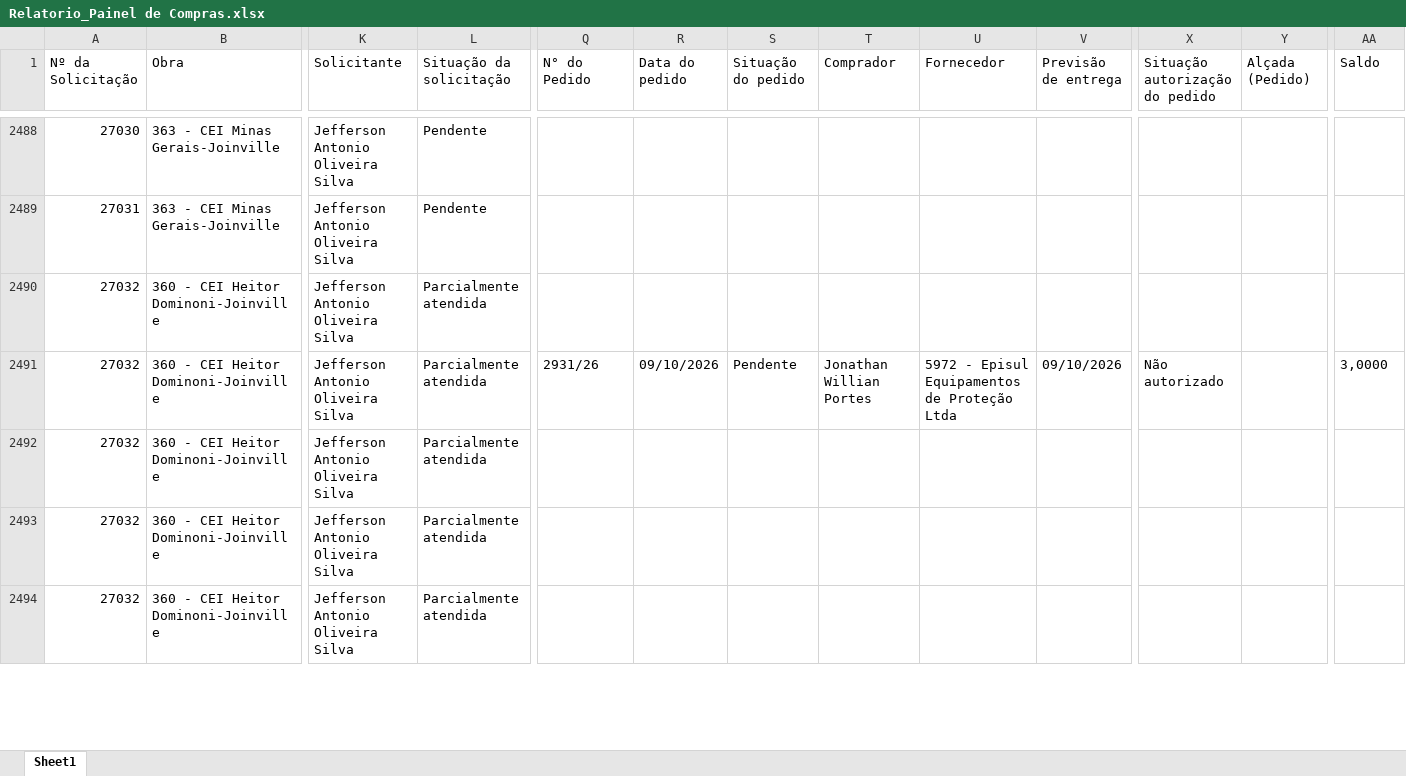
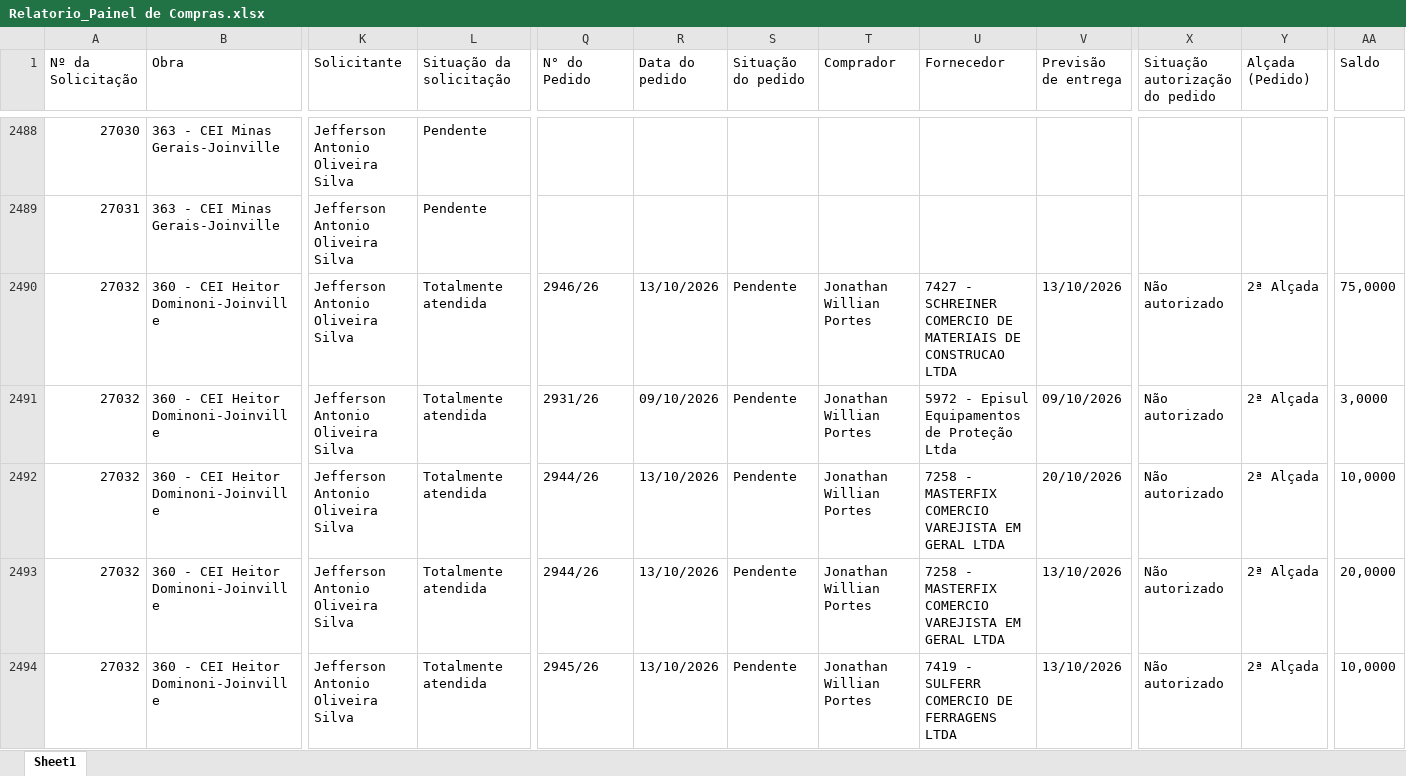
Before and after one commit to vicentecosantos/painel_de_compras_or, an Excel workbook: Relatorio_Painel de Compras.xlsx, sheet Sheet1, drawn as a sheet; only a part is shown, gaps mark what is left out; values as stored, in another font and other column widths than the file's, no borders; the diff covers the shown part only; the diff names each change by its address in the sheet, - before the commit and + after, or states it on an @@ line.

Commit message:
Add files via upload

```diff
--- a/Relatorio_Painel de Compras.xlsx (sheet Sheet1)
+++ b/Relatorio_Painel de Compras.xlsx (sheet Sheet1)
-L2490:L2494 (Situação da solicitação): Parcialmente atendida
+L2490:L2494 (Situação da solicitação): Totalmente atendida
-Q2490 (N° do Pedido): (empty)
+Q2490 (N° do Pedido): 2946/26
-R2490 (Data do pedido): (empty)
+R2490 (Data do pedido): 13/10/2026
-S2490 (Situação do pedido): (empty)
+S2490 (Situação do pedido): Pendente
-T2490 (Comprador): (empty)
+T2490 (Comprador): Jonathan Willian Portes
-U2490 (Fornecedor): (empty)
+U2490 (Fornecedor): 7427 - SCHREINER COMERCIO DE MATERIAIS DE CONSTRUCAO LTDA
-V2490 (Previsão de entrega): (empty)
+V2490 (Previsão de entrega): 13/10/2026
-X2490 (Situação autorização do pedido): (empty)
+X2490 (Situação autorização do pedido): Não autorizado
-Y2490:Y2494 (Alçada (Pedido)): (empty)
+Y2490:Y2494 (Alçada (Pedido)): 2ª Alçada
-AA2490 (Saldo): (empty)
+AA2490 (Saldo): 75,0000
-Q2492:Q2493 (N° do Pedido): (empty)
+Q2492:Q2493 (N° do Pedido): 2944/26
-R2492:R2494 (Data do pedido): (empty)
+R2492:R2494 (Data do pedido): 13/10/2026
-S2492:S2494 (Situação do pedido): (empty)
+S2492:S2494 (Situação do pedido): Pendente
-T2492:T2494 (Comprador): (empty)
+T2492:T2494 (Comprador): Jonathan Willian Portes
-U2492:U2493 (Fornecedor): (empty)
+U2492:U2493 (Fornecedor): 7258 - MASTERFIX COMERCIO VAREJISTA EM GERAL LTDA
-V2492 (Previsão de entrega): (empty)
+V2492 (Previsão de entrega): 20/10/2026
-X2492:X2494 (Situação autorização do pedido): (empty)
+X2492:X2494 (Situação autorização do pedido): Não autorizado
-AA2492 (Saldo): (empty)
+AA2492 (Saldo): 10,0000
-V2493:V2494 (Previsão de entrega): (empty)
+V2493:V2494 (Previsão de entrega): 13/10/2026
-AA2493 (Saldo): (empty)
+AA2493 (Saldo): 20,0000
-Q2494 (N° do Pedido): (empty)
+Q2494 (N° do Pedido): 2945/26
-U2494 (Fornecedor): (empty)
+U2494 (Fornecedor): 7419 - SULFERR COMERCIO DE FERRAGENS LTDA
-AA2494 (Saldo): (empty)
+AA2494 (Saldo): 10,0000
```
Also changed, not shown: 2 added rows and 595 edited cells elsewhere in this sheet.
